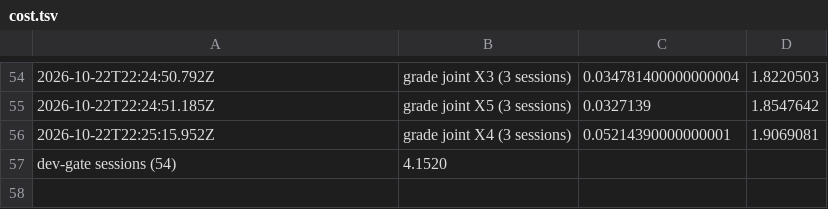
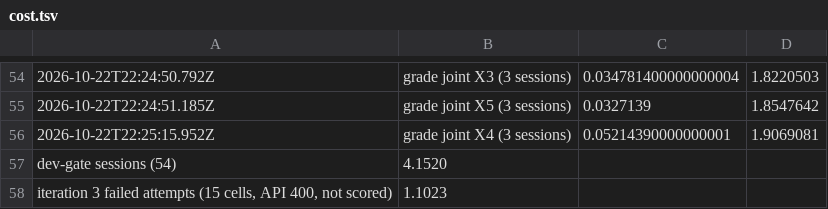
Before and after one commit to Bubblegunn/product-engineer, a TSV file: bench/head-to-head/results/round7/cost.tsv, drawn as a sheet; only a part is shown, gaps mark what is left out; the diff names each change by its address in the sheet, - before the commit and + after, or states it on an @@ line.

```diff
--- a/bench/head-to-head/results/round7/cost.tsv
+++ b/bench/head-to-head/results/round7/cost.tsv
+row 58: iteration 3 failed attempts (15 cells, API 400, not scored) | 1.1023
```
Also changed, not shown: 3 other files.
